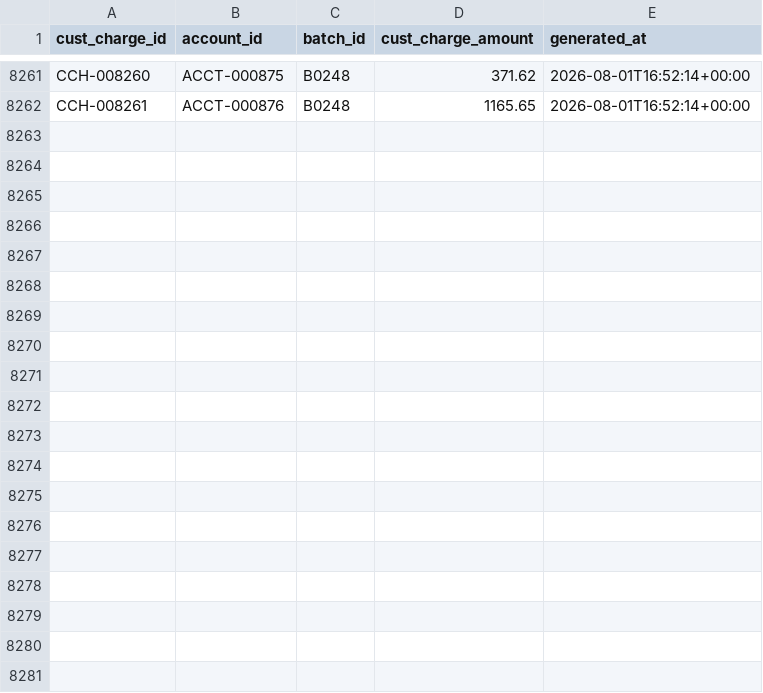
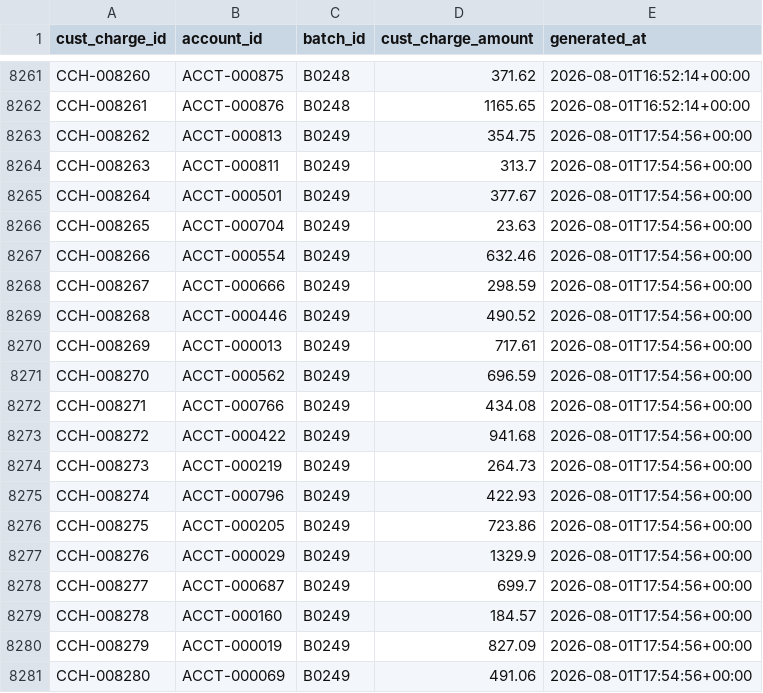
Before and after one commit to jelendu/remit-reconciliation-engine, a CSV file: data_gen/output/cust_charges.csv, drawn as a sheet; only a part is shown, gaps mark what is left out; the diff covers the shown part only.

```diff
--- a/data_gen/output/cust_charges.csv
+++ b/data_gen/output/cust_charges.csv
@@ -8262 +8262,20 @@ CCH-008260,ACCT-000875,B0248,371.62,2026-08-01T16:52:14+00:00
 CCH-008261,ACCT-000876,B0248,1165.65,2026-08-01T16:52:14+00:00
+CCH-008262,ACCT-000813,B0249,354.75,2026-08-01T17:54:56+00:00
+CCH-008263,ACCT-000811,B0249,313.7,2026-08-01T17:54:56+00:00
+CCH-008264,ACCT-000501,B0249,377.67,2026-08-01T17:54:56+00:00
+CCH-008265,ACCT-000704,B0249,23.63,2026-08-01T17:54:56+00:00
+CCH-008266,ACCT-000554,B0249,632.46,2026-08-01T17:54:56+00:00
+CCH-008267,ACCT-000666,B0249,298.59,2026-08-01T17:54:56+00:00
+CCH-008268,ACCT-000446,B0249,490.52,2026-08-01T17:54:56+00:00
+CCH-008269,ACCT-000013,B0249,717.61,2026-08-01T17:54:56+00:00
+CCH-008270,ACCT-000562,B0249,696.59,2026-08-01T17:54:56+00:00
+CCH-008271,ACCT-000766,B0249,434.08,2026-08-01T17:54:56+00:00
+CCH-008272,ACCT-000422,B0249,941.68,2026-08-01T17:54:56+00:00
+CCH-008273,ACCT-000219,B0249,264.73,2026-08-01T17:54:56+00:00
+CCH-008274,ACCT-000796,B0249,422.93,2026-08-01T17:54:56+00:00
+CCH-008275,ACCT-000205,B0249,723.86,2026-08-01T17:54:56+00:00
+CCH-008276,ACCT-000029,B0249,1329.9,2026-08-01T17:54:56+00:00
+CCH-008277,ACCT-000687,B0249,699.7,2026-08-01T17:54:56+00:00
+CCH-008278,ACCT-000160,B0249,184.57,2026-08-01T17:54:56+00:00
+CCH-008279,ACCT-000019,B0249,827.09,2026-08-01T17:54:56+00:00
+CCH-008280,ACCT-000069,B0249,491.06,2026-08-01T17:54:56+00:00
```
Also changed, not shown: 10 added rows elsewhere in this file, data_gen/output/_scenarios.csv, data_gen/output/adjustment_amts.csv, 17 other files.
